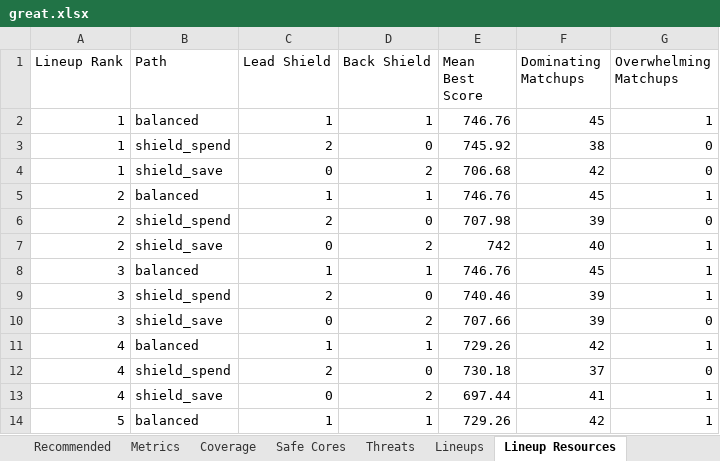
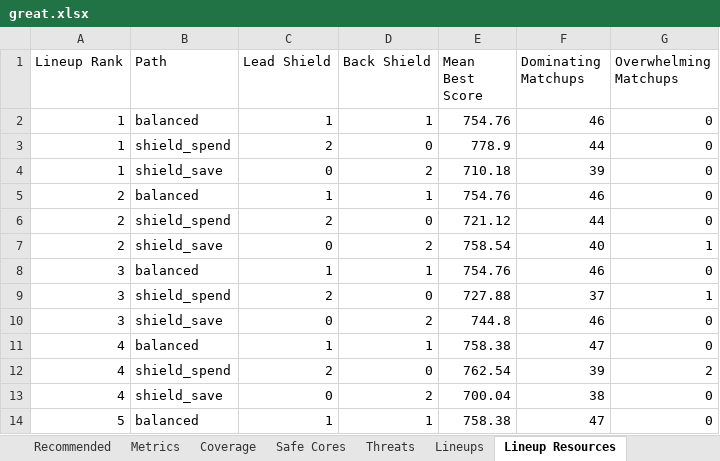
Before and after one commit to crsiebler/pogo-team-optimizer, an Excel workbook: data/output/great.xlsx, sheet Lineup Resources, drawn as a sheet; only a part is shown; values as stored, in another font and other column widths than the file's, no borders; the diff covers the shown part only; the diff names each change by its address in the sheet, - before the commit and + after, or states it on an @@ line.

```diff
--- a/data/output/great.xlsx (sheet Lineup Resources)
+++ b/data/output/great.xlsx (sheet Lineup Resources)
-E2 (Mean Best Score): 746.76
+E2 (Mean Best Score): 754.76
-F2 (Dominating Matchups): 45
+F2 (Dominating Matchups): 46
-G2 (Overwhelming Matchups): 1
+G2 (Overwhelming Matchups): 0
-E3 (Mean Best Score): 745.92
+E3 (Mean Best Score): 778.9
-F3 (Dominating Matchups): 38
+F3 (Dominating Matchups): 44
-E4 (Mean Best Score): 706.68
+E4 (Mean Best Score): 710.18
-F4 (Dominating Matchups): 42
+F4 (Dominating Matchups): 39
-E5 (Mean Best Score): 746.76
+E5 (Mean Best Score): 754.76
-F5 (Dominating Matchups): 45
+F5 (Dominating Matchups): 46
-G5 (Overwhelming Matchups): 1
+G5 (Overwhelming Matchups): 0
-E6 (Mean Best Score): 707.98
+E6 (Mean Best Score): 721.12
-F6 (Dominating Matchups): 39
+F6 (Dominating Matchups): 44
-E7 (Mean Best Score): 742
+E7 (Mean Best Score): 758.54
-E8 (Mean Best Score): 746.76
+E8 (Mean Best Score): 754.76
-F8 (Dominating Matchups): 45
+F8 (Dominating Matchups): 46
-G8 (Overwhelming Matchups): 1
+G8 (Overwhelming Matchups): 0
-E9 (Mean Best Score): 740.46
+E9 (Mean Best Score): 727.88
-F9 (Dominating Matchups): 39
+F9 (Dominating Matchups): 37
-E10 (Mean Best Score): 707.66
+E10 (Mean Best Score): 744.8
-F10 (Dominating Matchups): 39
+F10 (Dominating Matchups): 46
-E11 (Mean Best Score): 729.26
+E11 (Mean Best Score): 758.38
-F11 (Dominating Matchups): 42
+F11 (Dominating Matchups): 47
-G11 (Overwhelming Matchups): 1
+G11 (Overwhelming Matchups): 0
-E12 (Mean Best Score): 730.18
+E12 (Mean Best Score): 762.54
-F12 (Dominating Matchups): 37
+F12 (Dominating Matchups): 39
-G12 (Overwhelming Matchups): 0
+G12 (Overwhelming Matchups): 2
-E13 (Mean Best Score): 697.44
+E13 (Mean Best Score): 700.04
-F13 (Dominating Matchups): 41
+F13 (Dominating Matchups): 38
-G13:G14 (Overwhelming Matchups): 1
+G13:G14 (Overwhelming Matchups): 0
-E14 (Mean Best Score): 729.26
+E14 (Mean Best Score): 758.38
-F14 (Dominating Matchups): 42
+F14 (Dominating Matchups): 47
```
Also changed, not shown: 44 edited cells elsewhere in this sheet, sheet Lineups, sheet Threats, sheet Metrics, sheet Recommended, sheet Coverage, data/output/bfretro.xlsx, data/output/naic.xlsx, 21 other files.
